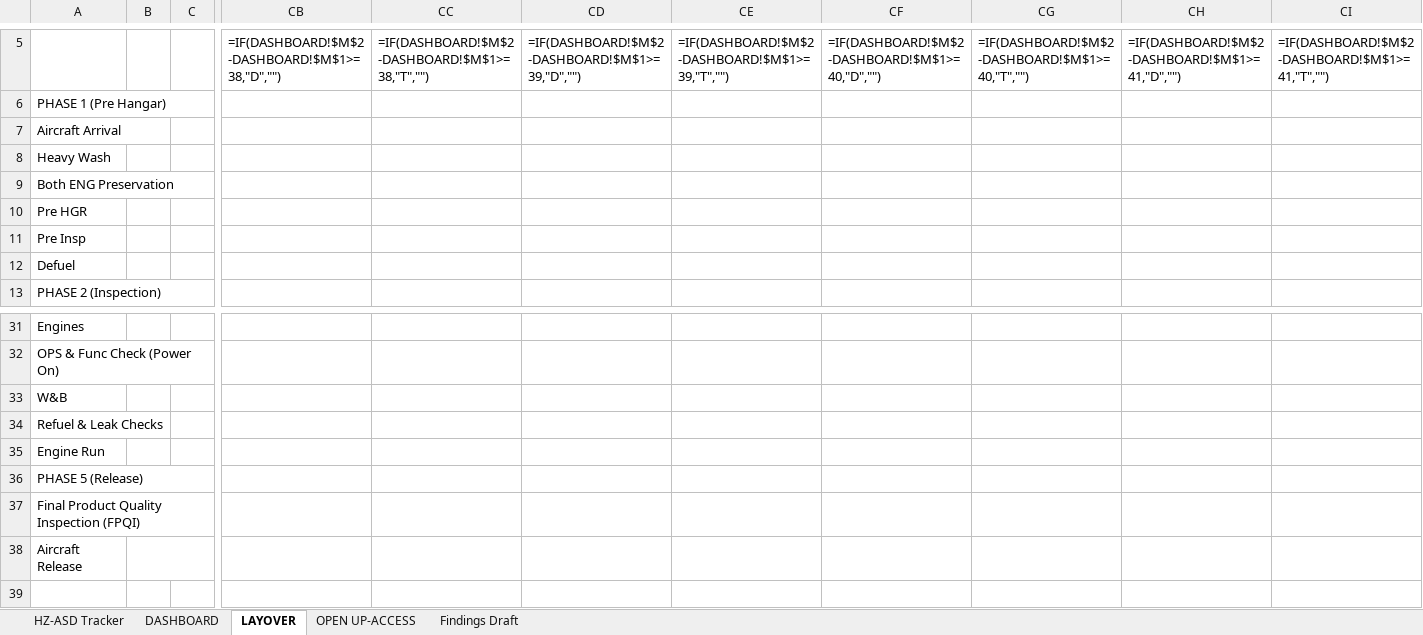
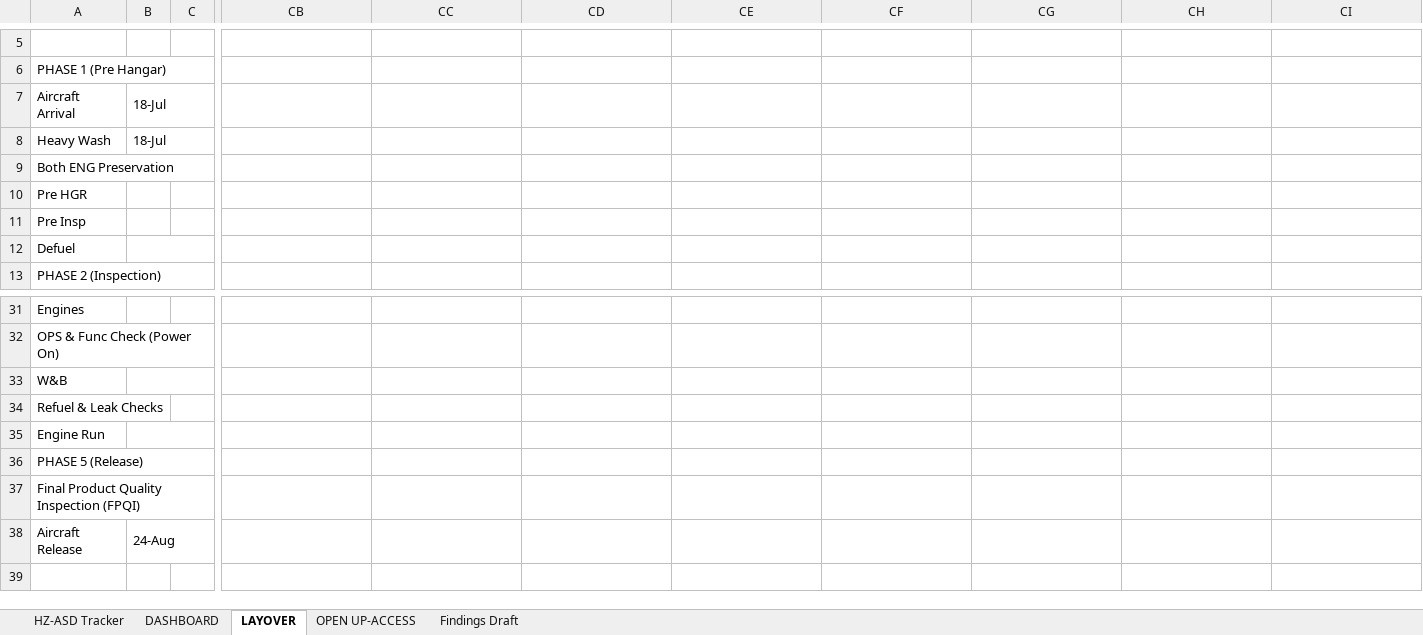
Before and after one commit to Aviproject-bit/avisuite, an Excel workbook: uploads/HZ-ASD_C2_6Y_CABIN_WP_TRACKER.xlsx, sheet LAYOVER, drawn as a sheet; only a part is shown, gaps mark what is left out; values as stored, in another font and other column widths than the file's, no cell formats; formulas without a stored value are shown as written; charts and pictures and conditional formats not drawn; the diff covers the shown part only; the diff names each change by its address in the sheet, - before the commit and + after, or states it on an @@ line.

Commit message:
Ahmed's data + compatibility (AGGREGATE) + layover CF restored

```diff
--- a/uploads/HZ-ASD_C2_6Y_CABIN_WP_TRACKER.xlsx (sheet LAYOVER)
+++ b/uploads/HZ-ASD_C2_6Y_CABIN_WP_TRACKER.xlsx (sheet LAYOVER)
-CB5: =IF(DASHBOARD!$M$2-DASHBOARD!$M$1>=38,"D","")
+CB5: (empty)
-CC5: =IF(DASHBOARD!$M$2-DASHBOARD!$M$1>=38,"T","")
+CC5: (empty)
-CD5: =IF(DASHBOARD!$M$2-DASHBOARD!$M$1>=39,"D","")
+CD5: (empty)
-CE5: =IF(DASHBOARD!$M$2-DASHBOARD!$M$1>=39,"T","")
+CE5: (empty)
-CF5: =IF(DASHBOARD!$M$2-DASHBOARD!$M$1>=40,"D","")
+CF5: (empty)
-CG5: =IF(DASHBOARD!$M$2-DASHBOARD!$M$1>=40,"T","")
+CG5: (empty)
-CH5: =IF(DASHBOARD!$M$2-DASHBOARD!$M$1>=41,"D","")
+CH5: (empty)
-CI5: =IF(DASHBOARD!$M$2-DASHBOARD!$M$1>=41,"T","")
+CI5: (empty)
-B7:B8: (empty)
+B7:B8: 18-Jul
+B7:C7 merged
+B8:C8 merged
+B12:C12 merged
+B33:C33 merged
+B35:C35 merged
-B38: (empty)
+B38: 24-Aug
```
Also changed, not shown: 40 edited cells and merged cells elsewhere in this sheet, sheet HZ-ASD Tracker, sheet OPEN UP-ACCESS, sheet DASHBOARD, cell formats, charts or pictures.
